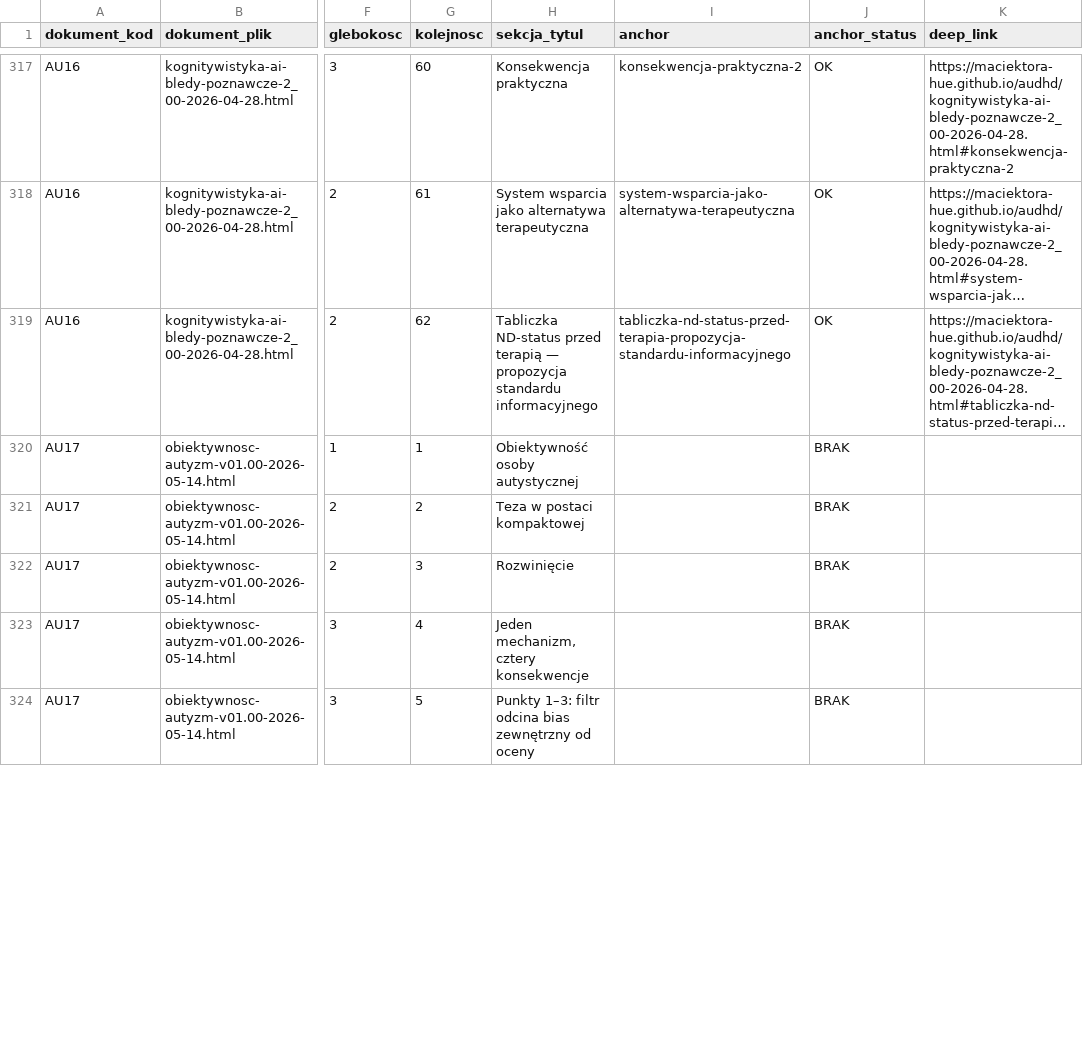
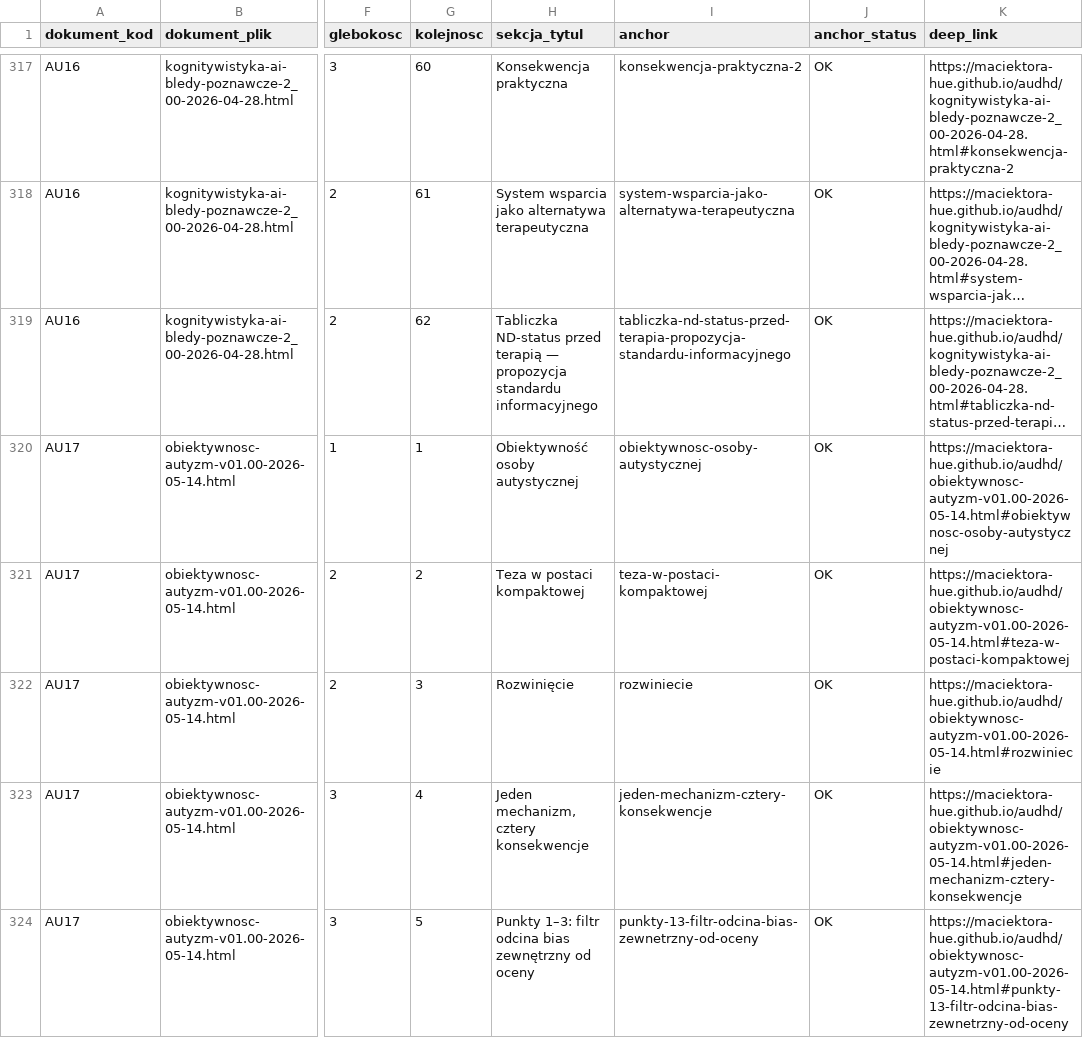
Before and after one commit to maciektora-hue/maciektora-hue.github.io, a TSV file: audhd/SOL_mapa-sekcji-i-anchorow-audhd.tsv, drawn as a sheet; only a part is shown, gaps mark what is left out; long unchanged cells end in …; the diff covers the shown part only; the diff names each change by its address in the sheet, - before the commit and + after, or states it on an @@ line.

```diff
--- a/audhd/SOL_mapa-sekcji-i-anchorow-audhd.tsv
+++ b/audhd/SOL_mapa-sekcji-i-anchorow-audhd.tsv
-I320 (anchor): (empty)
+I320 (anchor): obiektywnosc-osoby-autystycznej
-J320:J324 (anchor_status): BRAK
+J320:J324 (anchor_status): OK
-K320 (deep_link): (empty)
+K320 (deep_link): https://maciektora-hue.github.io/audhd/obiektywnosc-autyzm-v01.00-2026-05-14.html#obiektywnosc-osoby-autystycznej
-I321 (anchor): (empty)
+I321 (anchor): teza-w-postaci-kompaktowej
-K321 (deep_link): (empty)
+K321 (deep_link): https://maciektora-hue.github.io/audhd/obiektywnosc-autyzm-v01.00-2026-05-14.html#teza-w-postaci-kompaktowej
-I322 (anchor): (empty)
+I322 (anchor): rozwiniecie
-K322 (deep_link): (empty)
+K322 (deep_link): https://maciektora-hue.github.io/audhd/obiektywnosc-autyzm-v01.00-2026-05-14.html#rozwiniecie
-I323 (anchor): (empty)
+I323 (anchor): jeden-mechanizm-cztery-konsekwencje
-K323 (deep_link): (empty)
+K323 (deep_link): https://maciektora-hue.github.io/audhd/obiektywnosc-autyzm-v01.00-2026-05-14.html#jeden-mechanizm-cztery-konsekwencje
-I324 (anchor): (empty)
+I324 (anchor): punkty-13-filtr-odcina-bias-zewnetrzny-od-oceny
-K324 (deep_link): (empty)
+K324 (deep_link): https://maciektora-hue.github.io/audhd/obiektywnosc-autyzm-v01.00-2026-05-14.html#punkty-13-filtr-odcina-bias-zewnetrzny-od-oceny
```
Also changed, not shown: 12 edited cells elsewhere in this file, 1 other file.
